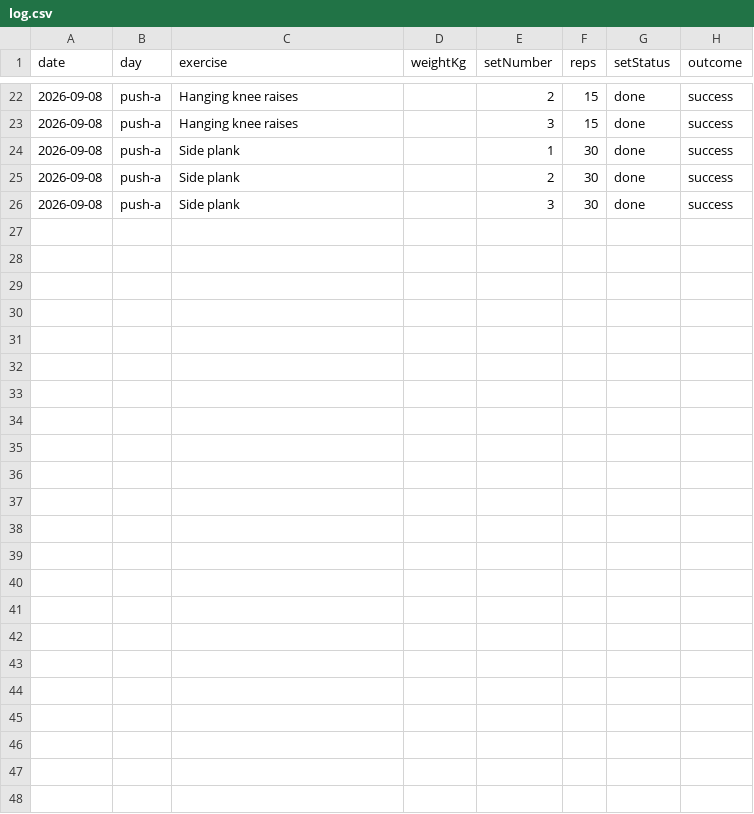
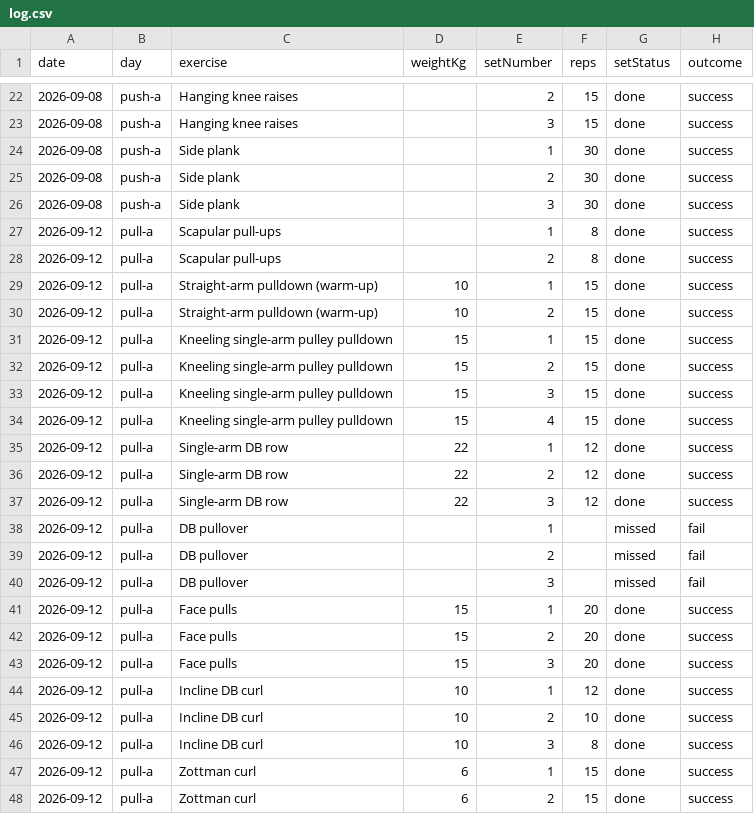
Before and after one commit to md-perso/workout_tracker, a CSV file: data/log.csv, drawn as a sheet; only a part is shown, gaps mark what is left out; the diff names each change by its address in the sheet, - before the commit and + after, or states it on an @@ line.

Commit message:
workout log csv 2026-09-12T11:01:57.029Z

```diff
--- a/data/log.csv
+++ b/data/log.csv
+row 27: 2026-09-12 | pull-a | Scapular pull-ups |  | 1 | 8 | done | success
+row 28: 2026-09-12 | pull-a | Scapular pull-ups |  | 2 | 8 | done | success
+row 29: 2026-09-12 | pull-a | Straight-arm pulldown (warm-up) | 10 | 1 | 15 | done | success
+row 30: 2026-09-12 | pull-a | Straight-arm pulldown (warm-up) | 10 | 2 | 15 | done | success
+row 31: 2026-09-12 | pull-a | Kneeling single-arm pulley pulldown | 15 | 1 | 15 | done | success
+row 32: 2026-09-12 | pull-a | Kneeling single-arm pulley pulldown | 15 | 2 | 15 | done | success
+row 33: 2026-09-12 | pull-a | Kneeling single-arm pulley pulldown | 15 | 3 | 15 | done | success
+row 34: 2026-09-12 | pull-a | Kneeling single-arm pulley pulldown | 15 | 4 | 15 | done | success
+row 35: 2026-09-12 | pull-a | Single-arm DB row | 22 | 1 | 12 | done | success
+row 36: 2026-09-12 | pull-a | Single-arm DB row | 22 | 2 | 12 | done | success
+row 37: 2026-09-12 | pull-a | Single-arm DB row | 22 | 3 | 12 | done | success
+row 38: 2026-09-12 | pull-a | DB pullover |  | 1 |  | missed | fail
+row 39: 2026-09-12 | pull-a | DB pullover |  | 2 |  | missed | fail
+row 40: 2026-09-12 | pull-a | DB pullover |  | 3 |  | missed | fail
+row 41: 2026-09-12 | pull-a | Face pulls | 15 | 1 | 20 | done | success
+row 42: 2026-09-12 | pull-a | Face pulls | 15 | 2 | 20 | done | success
+row 43: 2026-09-12 | pull-a | Face pulls | 15 | 3 | 20 | done | success
+row 44: 2026-09-12 | pull-a | Incline DB curl | 10 | 1 | 12 | done | success
+row 45: 2026-09-12 | pull-a | Incline DB curl | 10 | 2 | 10 | done | success
+row 46: 2026-09-12 | pull-a | Incline DB curl | 10 | 3 | 8 | done | success
+row 47: 2026-09-12 | pull-a | Zottman curl | 6 | 1 | 15 | done | success
+row 48: 2026-09-12 | pull-a | Zottman curl | 6 | 2 | 15 | done | success
```
